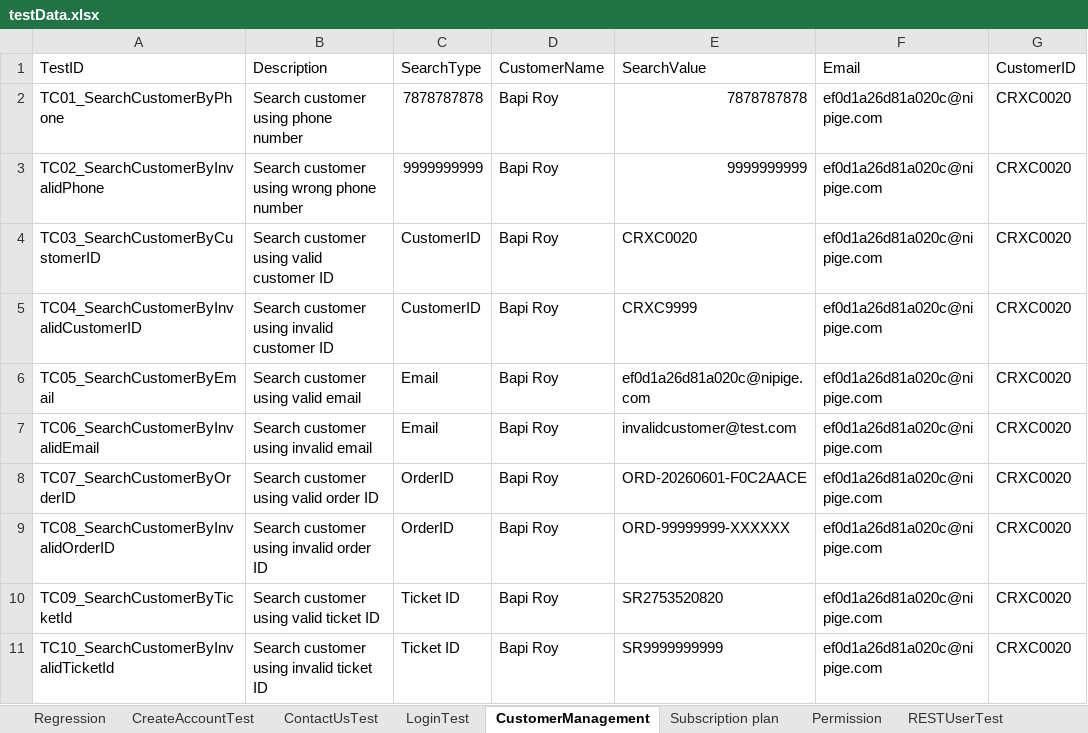
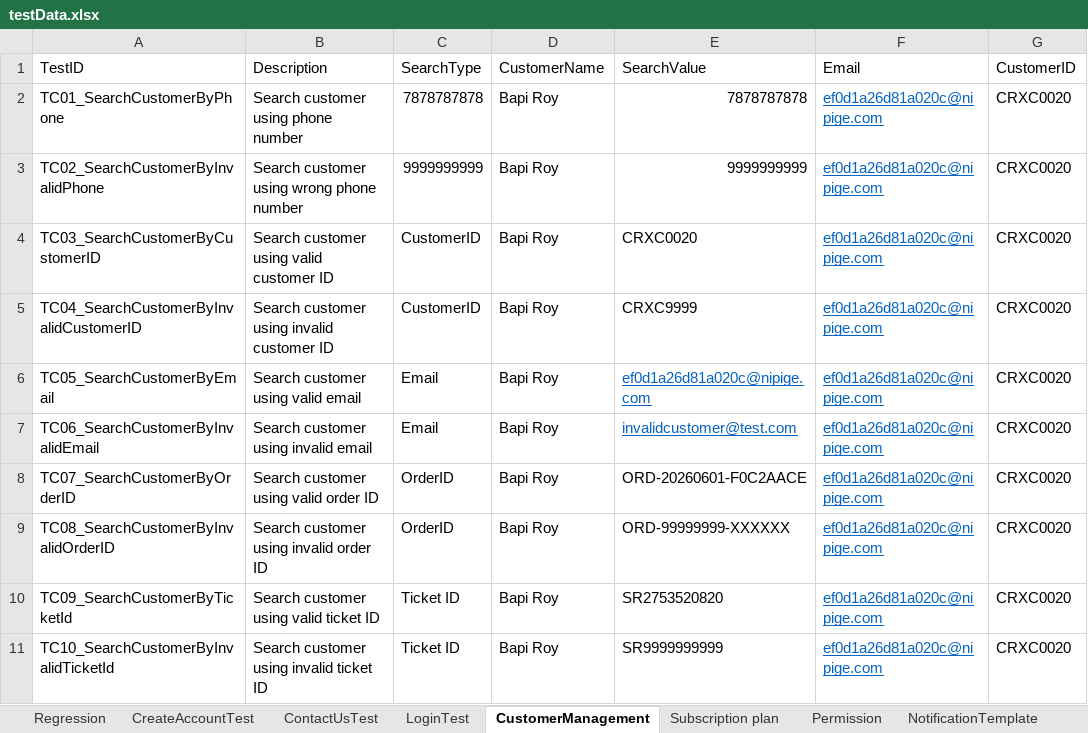
Before and after one commit to trigitaltech/nipige_qa_automation, an Excel workbook: src/resources/data/testData.xlsx, sheet CustomerManagement, drawn as a sheet; values as stored, in another font and other column widths than the file's, no borders; the diff names each change by its address in the sheet, - before the commit and + after, or states it on an @@ line.

```diff
--- a/src/resources/data/testData.xlsx (sheet CustomerManagement)
+++ b/src/resources/data/testData.xlsx (sheet CustomerManagement)
+sheet tab: NotificationTemplate
@@ F2:F5 underline: off → on, text colour: black → #0563C1 @@
@@ E6:F7 underline: off → on, text colour: black → #0563C1 @@
@@ F8:F11 underline: off → on, text colour: black → #0563C1 @@
```
Also changed, not shown: sheet Permission, sheet Subscription plan, sheet SOAPAccountServiceTest, sheet RESTUserTest, sheet LoginTest, sheet Regression, 2 more sheets, 5 other files.
